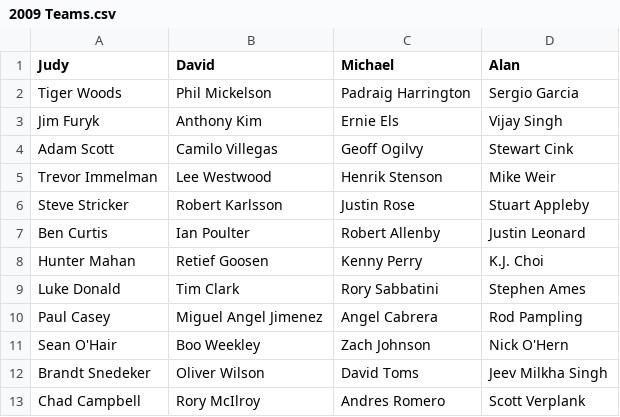
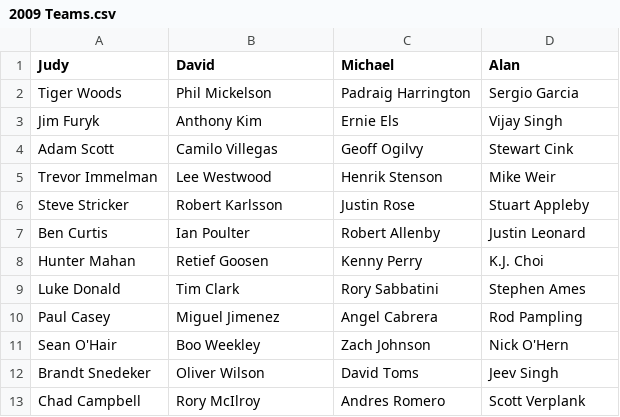
Before and after one commit to mfpage/majors-pool, a CSV file: teams/2009 Teams.csv, drawn as a sheet.

```diff
--- a/teams/2009 Teams.csv
+++ b/teams/2009 Teams.csv
@@ -9,5 +9,5 @@ Hunter Mahan,Retief Goosen,Kenny Perry,K.J. Choi
 Luke Donald,Tim Clark,Rory Sabbatini,Stephen Ames
-Paul Casey,Miguel Angel Jimenez,Angel Cabrera,Rod Pampling
+Paul Casey,Miguel Jimenez,Angel Cabrera,Rod Pampling
 Sean O'Hair,Boo Weekley,Zach Johnson,Nick O'Hern
-Brandt Snedeker,Oliver Wilson,David Toms,Jeev Milkha Singh
+Brandt Snedeker,Oliver Wilson,David Toms,Jeev Singh
 Chad Campbell,Rory McIlroy,Andres Romero,Scott Verplank
```
Also changed, not shown: teams/2005 Teams.csv, teams/2007 Teams.csv, 10 other files.
